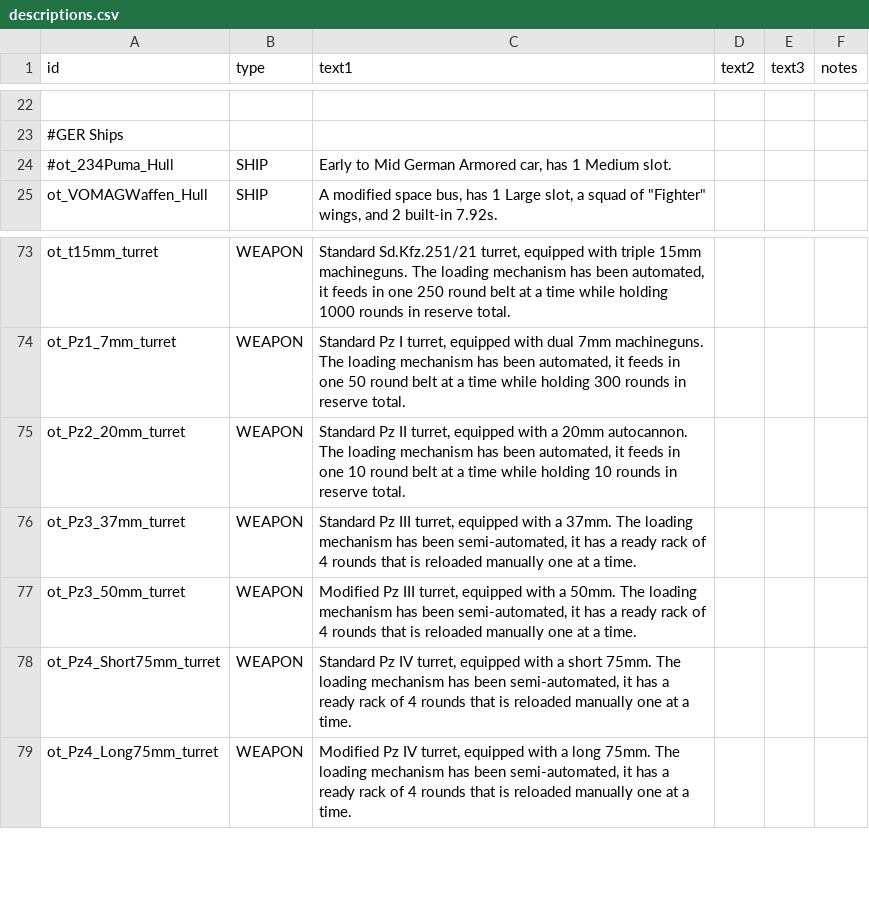
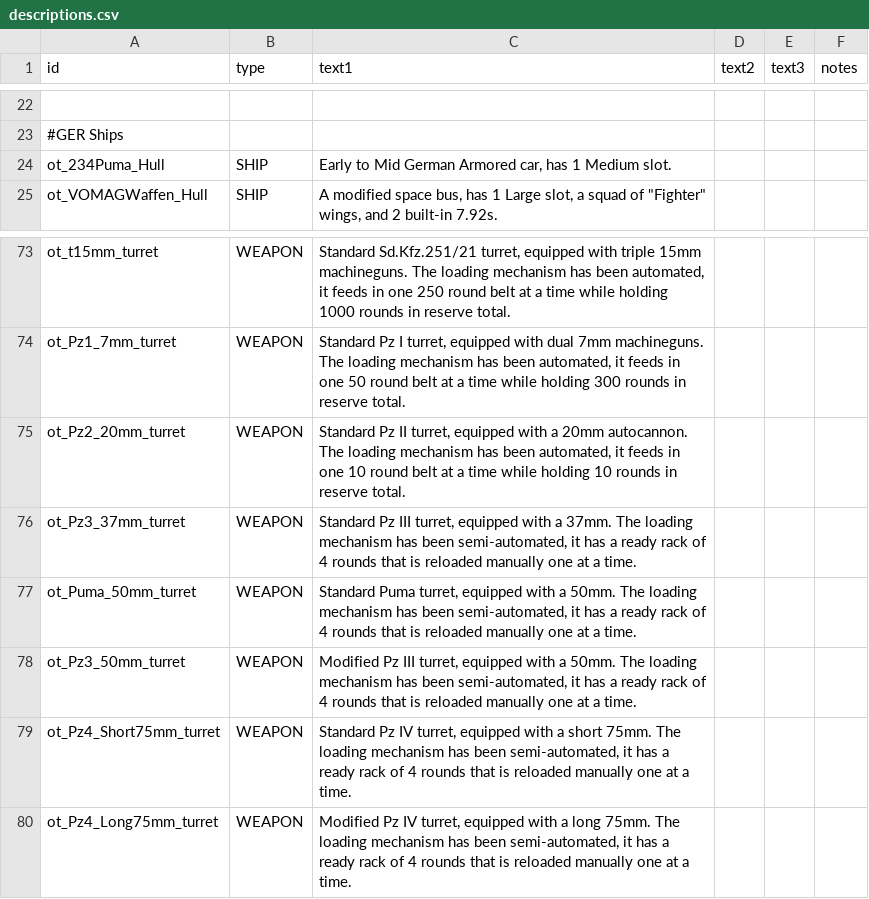
Before and after one commit to OfflcerSam/TankSector, a CSV file: data/strings/descriptions.csv, drawn as a sheet; only a part is shown, gaps mark what is left out; the diff names each change by its address in the sheet, - before the commit and + after, or states it on an @@ line.

Commit message:
desc

```diff
--- a/data/strings/descriptions.csv
+++ b/data/strings/descriptions.csv
-A24 (id): #ot_234Puma_Hull
+A24 (id): ot_234Puma_Hull
+row 77: ot_Puma_50mm_turret | WEAPON | Standard Puma turret, equipped with a 50mm. The loading mechanism has been semi-automated, it has a ready rack of 4 rounds that is reloaded manually one at a time.
```
